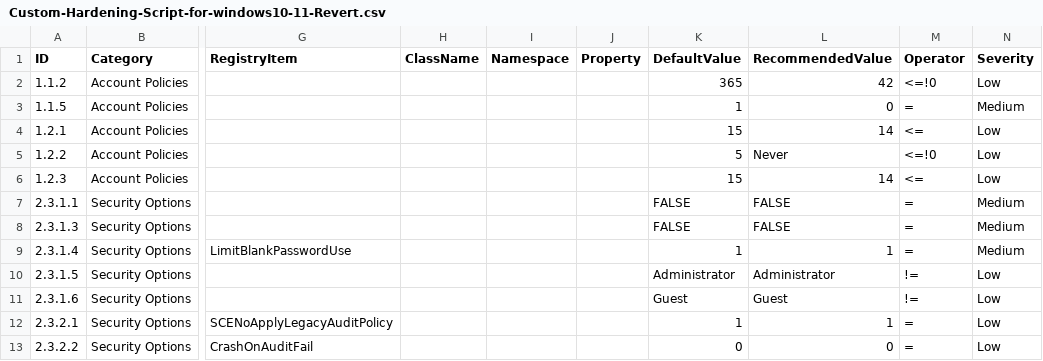
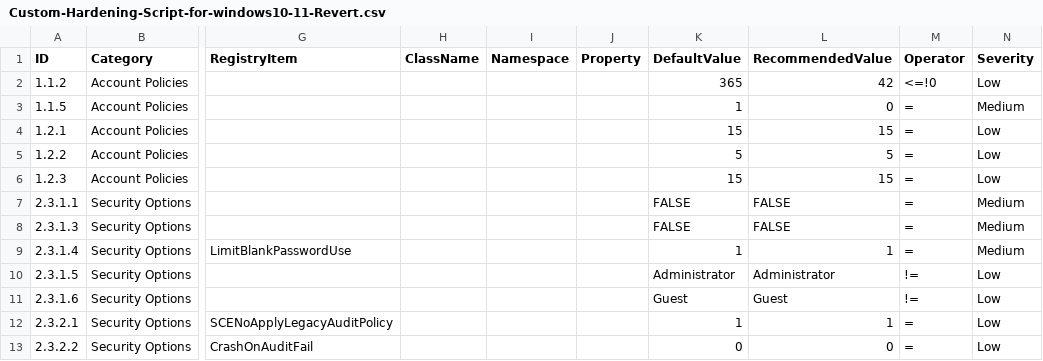
Before and after one commit to bhaveshpa-icpl/Hardening-windows, a CSV file: lists/Hardening-ninjavan/Custom-Hardening-Script-for-windows10-11-Revert.csv, drawn as a sheet; only a part is shown, gaps mark what is left out; the diff names each change by its address in the sheet, - before the commit and + after, or states it on an @@ line.

Commit message:
updated with IDS

```diff
--- a/lists/Hardening-ninjavan/Custom-Hardening-Script-for-windows10-11-Revert.csv
+++ b/lists/Hardening-ninjavan/Custom-Hardening-Script-for-windows10-11-Revert.csv
-L4 (RecommendedValue): 14
+L4 (RecommendedValue): 15
-M4 (Operator): <=
+M4 (Operator): =
-L5 (RecommendedValue): Never
+L5 (RecommendedValue): 5
-M5 (Operator): <=!0
+M5 (Operator): =
-L6 (RecommendedValue): 14
+L6 (RecommendedValue): 15
-M6 (Operator): <=
+M6 (Operator): =
```
